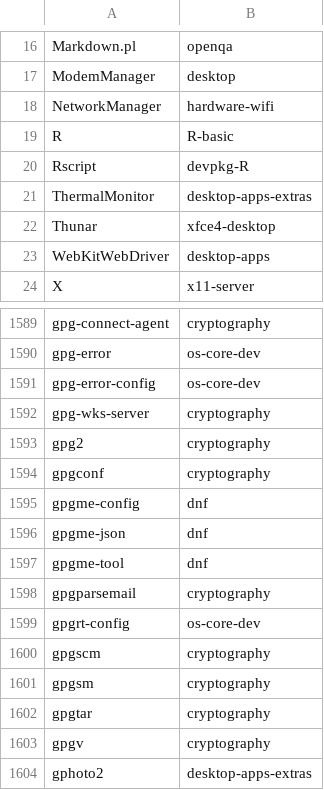
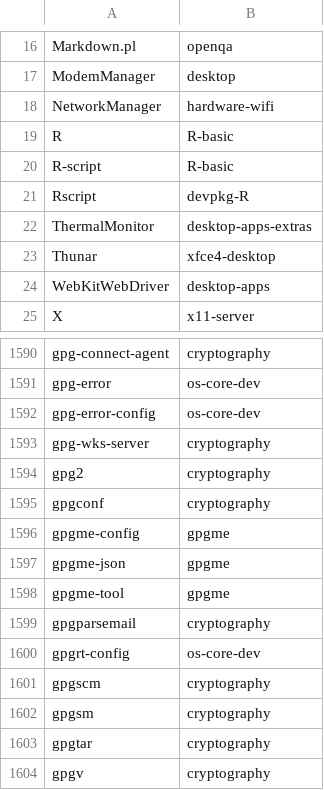
Before and after one commit to lebensterben/cnf, a CSV file: commandlist.csv, drawn as a sheet; only a part is shown, gaps mark what is left out; the shorter side is filled out with more unchanged rows.

Commit message:
update command list for 27730

```diff
--- a/commandlist.csv
+++ b/commandlist.csv
@@ -19,2 +19,3 @@ NetworkManager	hardware-wifi
 R	R-basic
+R-script	R-basic
 Rscript	devpkg-R
@@ -1594,5 +1595,5 @@ gpg2	cryptography
 gpgconf	cryptography
-gpgme-config	dnf
-gpgme-json	dnf
-gpgme-tool	dnf
+gpgme-config	gpgme
+gpgme-json	gpgme
+gpgme-tool	gpgme
 gpgparsemail	cryptography
```
Also changed, not shown: 2 other files.
